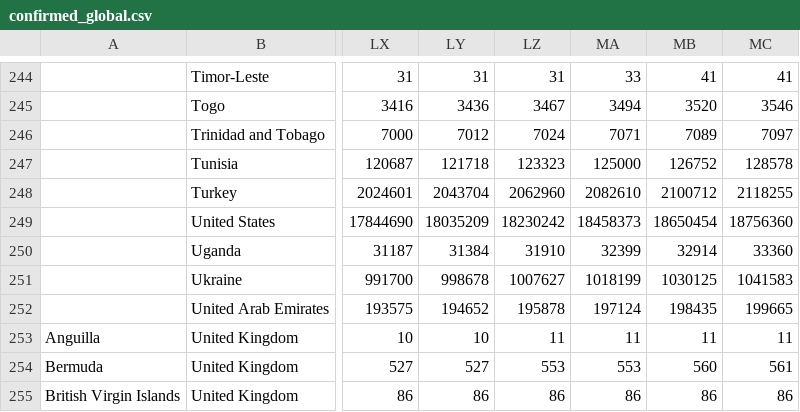
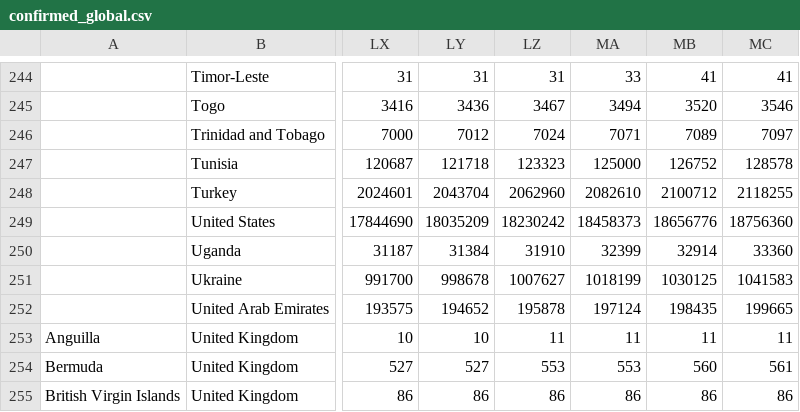
Before and after one commit to nitinai/coronavirus_dash, a CSV file: data/confirmed_global.csv, drawn as a sheet; only a part is shown, gaps mark what is left out; the diff names each change by its address in the sheet, - before the commit and + after, or states it on an @@ line.

```diff
--- a/data/confirmed_global.csv
+++ b/data/confirmed_global.csv
-MB249: 18650454
+MB249: 18656776
```
Also changed, not shown: data/world_latest.csv, data/world_table.csv, 1 other file.
